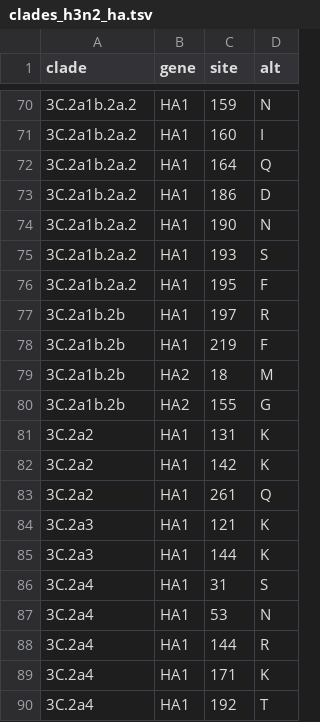
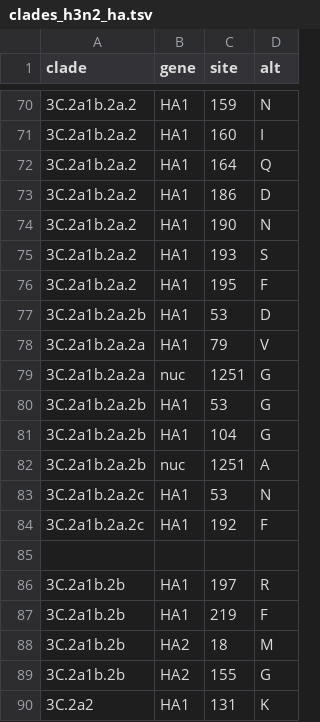
Before and after one commit to nextstrain/seasonal-flu, a TSV file: config/clades_h3n2_ha.tsv, drawn as a sheet; only a part is shown, gaps mark what is left out; the shorter side is filled out with more unchanged rows; the diff names each change by its address in the sheet, - before the commit and + after, or states it on an @@ line.

Commit message:
Update clades_h3n2_ha.tsv
split 2a.1 into three new clades

```diff
--- a/config/clades_h3n2_ha.tsv
+++ b/config/clades_h3n2_ha.tsv
+row 77: 3C.2a1b.2a.2b | HA1 | 53 | D
+row 78: 3C.2a1b.2a.2a | HA1 | 79 | V
+row 79: 3C.2a1b.2a.2a | nuc | 1251 | G
+row 80: 3C.2a1b.2a.2b | HA1 | 53 | G
+row 81: 3C.2a1b.2a.2b | HA1 | 104 | G
+row 82: 3C.2a1b.2a.2b | nuc | 1251 | A
+row 83: 3C.2a1b.2a.2c | HA1 | 53 | N
+row 84: 3C.2a1b.2a.2c | HA1 | 192 | F
+row 85: (empty)
```
